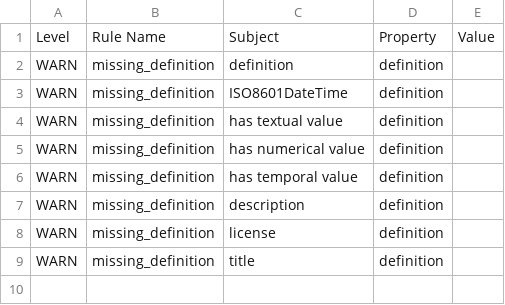
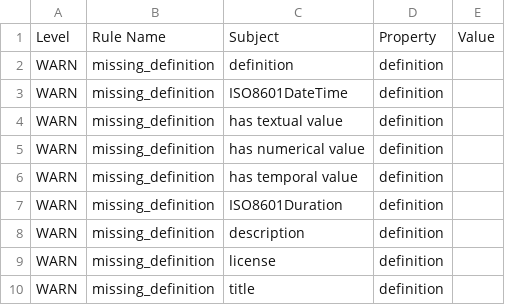
Before and after one commit to OpenLHS/Ontorel-Core, a TSV file: src/ontology/reports/Ontorel-Core-edit.owl-obo-report.tsv, drawn as a sheet; the diff names each change by its address in the sheet, - before the commit and + after, or states it on an @@ line.

Commit message:
Added ISO8601Duration datatype

```diff
--- a/src/ontology/reports/Ontorel-Core-edit.owl-obo-report.tsv
+++ b/src/ontology/reports/Ontorel-Core-edit.owl-obo-report.tsv
+row 7: WARN | missing_definition | ISO8601Duration | definition
```
Also changed, not shown: 6 other files.
